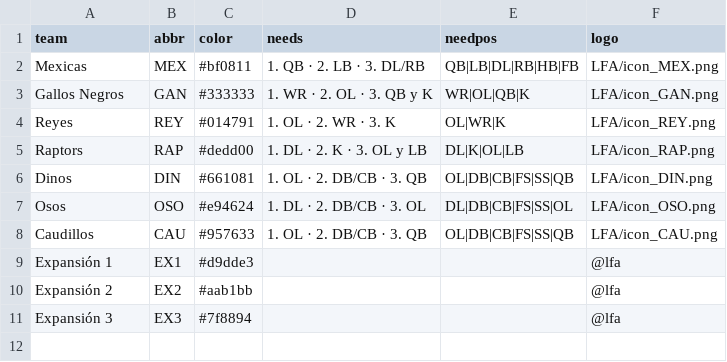
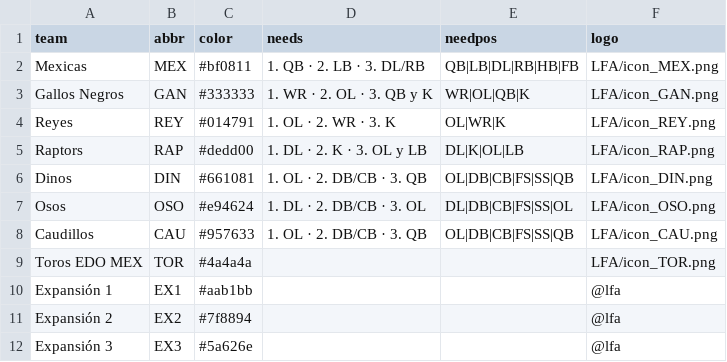
Before and after one commit to zagalseb/LFA-MOCK-DRAFT, a CSV file: teams.csv, drawn as a sheet.

```diff
--- a/teams.csv
+++ b/teams.csv
@@ -8,4 +8,5 @@ Osos,OSO,#e94624,1. DL · 2. DB/CB · 3. OL,DL|DB|CB|FS|SS|OL,LFA/icon_OSO.png
 Caudillos,CAU,#957633,1. OL · 2. DB/CB · 3. QB,OL|DB|CB|FS|SS|QB,LFA/icon_CAU.png
-Expansión 1,EX1,#d9dde3,,,@lfa
-Expansión 2,EX2,#aab1bb,,,@lfa
-Expansión 3,EX3,#7f8894,,,@lfa
+Toros EDO MEX,TOR,#4a4a4a,,,LFA/icon_TOR.png
+Expansión 1,EX1,#aab1bb,,,@lfa
+Expansión 2,EX2,#7f8894,,,@lfa
+Expansión 3,EX3,#5a626e,,,@lfa
```
Also changed, not shown: picks.csv.
